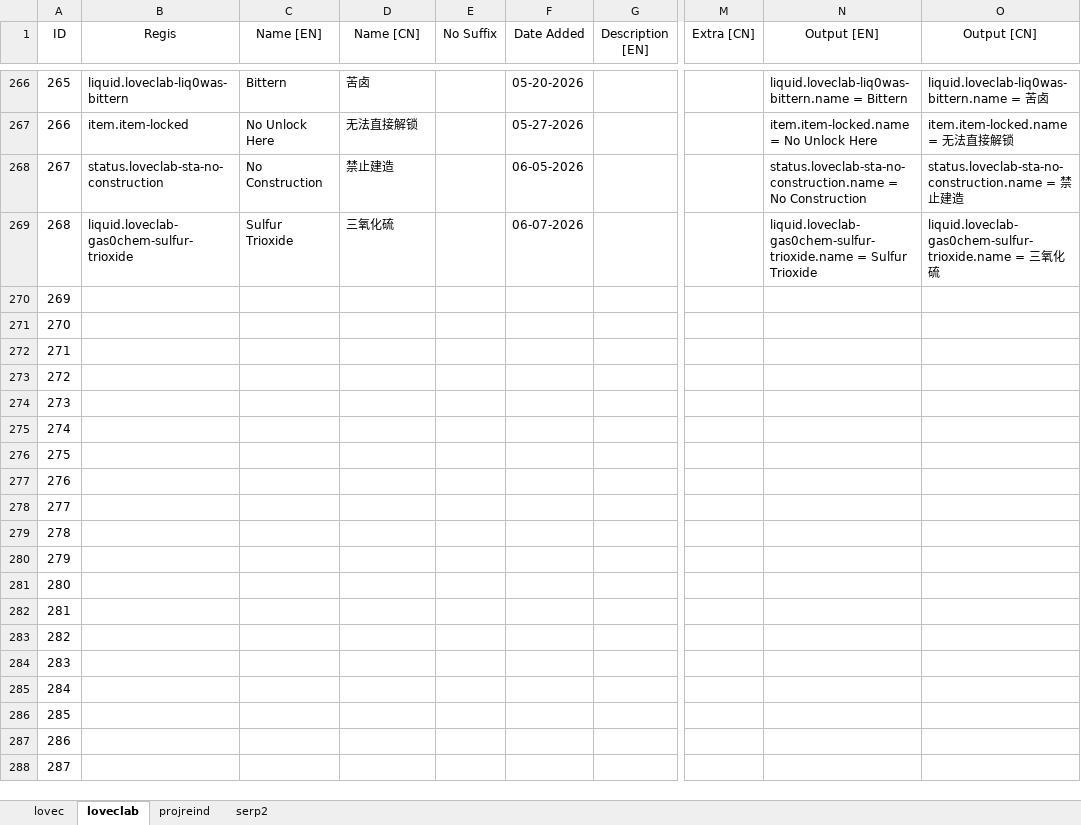
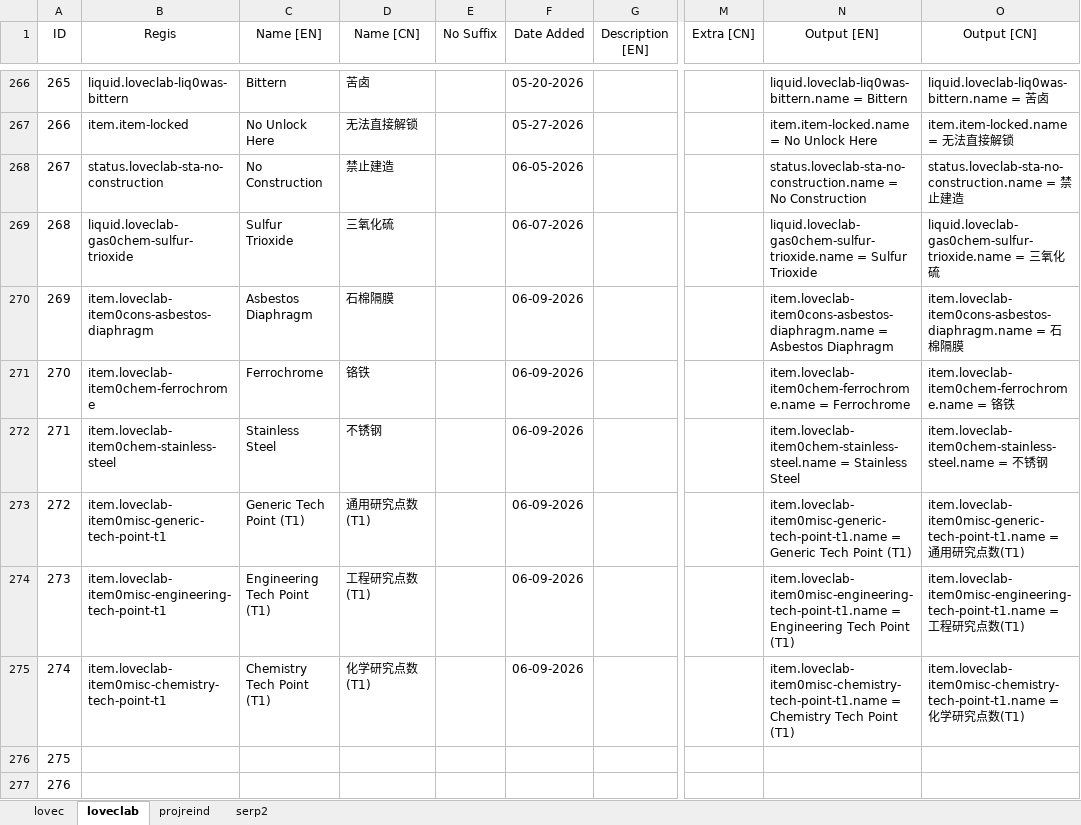
Before and after one commit to HuanXefh/Lovecraftian-Library-Java, an Excel workbook: lovec-bundle-gen.xlsx, sheet loveclab, drawn as a sheet; only a part is shown, gaps mark what is left out; the shorter side is filled out with more unchanged rows; values as stored, in another font and other column widths than the file's, no borders; the diff names each change by its address in the sheet, - before the commit and + after, or states it on an @@ line.

Commit message:
v102
Special content to categorize tech tree nodes.

```diff
--- a/lovec-bundle-gen.xlsx (sheet loveclab)
+++ b/lovec-bundle-gen.xlsx (sheet loveclab)
-B270 (Regis): (empty)
+B270 (Regis): item.loveclab-item0cons-asbestos-diaphragm
-C270 (Name [EN]): (empty)
+C270 (Name [EN]): Asbestos Diaphragm
-D270 (Name [CN]): (empty)
+D270 (Name [CN]): 石棉隔膜
-F270:F275 (Date Added): (empty)
+F270:F275 (Date Added): 06-09-2026
-N270 (Output [EN]): (empty)
+N270 (Output [EN]): item.loveclab-item0cons-asbestos-diaphragm.name = Asbestos Diaphragm
-O270 (Output [CN]): (empty)
+O270 (Output [CN]): item.loveclab-item0cons-asbestos-diaphragm.name = 石棉隔膜
-B271 (Regis): (empty)
+B271 (Regis): item.loveclab-item0chem-ferrochrome
-C271 (Name [EN]): (empty)
+C271 (Name [EN]): Ferrochrome
-D271 (Name [CN]): (empty)
+D271 (Name [CN]): 铬铁
-N271 (Output [EN]): (empty)
+N271 (Output [EN]): item.loveclab-item0chem-ferrochrome.name = Ferrochrome
-O271 (Output [CN]): (empty)
+O271 (Output [CN]): item.loveclab-item0chem-ferrochrome.name = 铬铁
-B272 (Regis): (empty)
+B272 (Regis): item.loveclab-item0chem-stainless-steel
-C272 (Name [EN]): (empty)
+C272 (Name [EN]): Stainless Steel
-D272 (Name [CN]): (empty)
+D272 (Name [CN]): 不锈钢
-N272 (Output [EN]): (empty)
+N272 (Output [EN]): item.loveclab-item0chem-stainless-steel.name = Stainless Steel
-O272 (Output [CN]): (empty)
+O272 (Output [CN]): item.loveclab-item0chem-stainless-steel.name = 不锈钢
-B273 (Regis): (empty)
+B273 (Regis): item.loveclab-item0misc-generic-tech-point-t1
-C273 (Name [EN]): (empty)
+C273 (Name [EN]): Generic Tech Point (T1)
-D273 (Name [CN]): (empty)
+D273 (Name [CN]): 通用研究点数(T1)
-N273 (Output [EN]): (empty)
+N273 (Output [EN]): item.loveclab-item0misc-generic-tech-point-t1.name = Generic Tech Point (T1)
-O273 (Output [CN]): (empty)
+O273 (Output [CN]): item.loveclab-item0misc-generic-tech-point-t1.name = 通用研究点数(T1)
-B274 (Regis): (empty)
+B274 (Regis): item.loveclab-item0misc-engineering-tech-point-t1
-C274 (Name [EN]): (empty)
+C274 (Name [EN]): Engineering Tech Point (T1)
-D274 (Name [CN]): (empty)
+D274 (Name [CN]): 工程研究点数(T1)
-N274 (Output [EN]): (empty)
+N274 (Output [EN]): item.loveclab-item0misc-engineering-tech-point-t1.name = Engineering Tech Point (T1)
-O274 (Output [CN]): (empty)
+O274 (Output [CN]): item.loveclab-item0misc-engineering-tech-point-t1.name = 工程研究点数(T1)
-B275 (Regis): (empty)
+B275 (Regis): item.loveclab-item0misc-chemistry-tech-point-t1
-C275 (Name [EN]): (empty)
+C275 (Name [EN]): Chemistry Tech Point (T1)
-D275 (Name [CN]): (empty)
+D275 (Name [CN]): 化学研究点数(T1)
-N275 (Output [EN]): (empty)
+N275 (Output [EN]): item.loveclab-item0misc-chemistry-tech-point-t1.name = Chemistry Tech Point (T1)
-O275 (Output [CN]): (empty)
+O275 (Output [CN]): item.loveclab-item0misc-chemistry-tech-point-t1.name = 化学研究点数(T1)
```
Also changed, not shown: sheet projreind, 7 other files.
